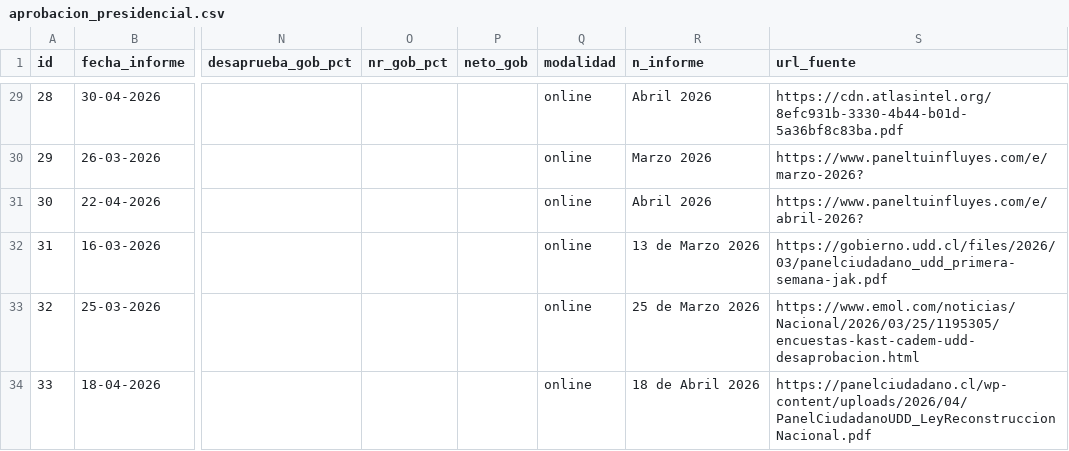
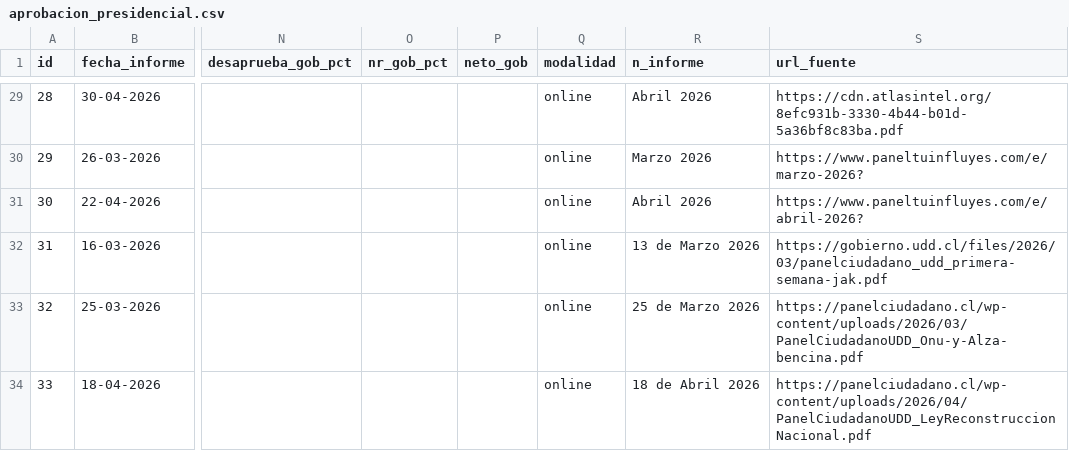
Before and after one commit to cbuzeta/aprobacion-presidencial, a CSV file: data/aprobacion_presidencial.csv, drawn as a sheet; only a part is shown, gaps mark what is left out; the diff names each change by its address in the sheet, - before the commit and + after, or states it on an @@ line.

```diff
--- a/data/aprobacion_presidencial.csv
+++ b/data/aprobacion_presidencial.csv
-S33 (url_fuente): https://www.emol.com/noticias/Nacional/2026/03/25/1195305/encuestas-kast-cadem-udd-desaprobacion.html
+S33 (url_fuente): https://panelciudadano.cl/wp-content/uploads/2026/03/PanelCiudadanoUDD_Onu-y-Alza-bencina.pdf
```
